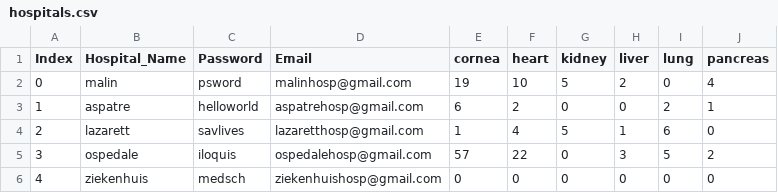
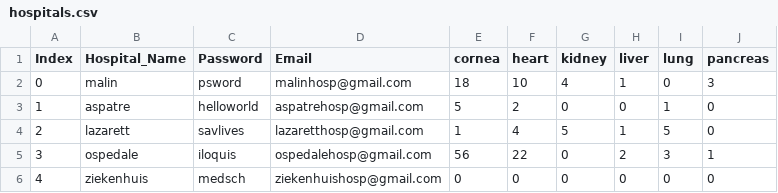
Before and after one commit to Astraxx04/Organ_Procurement_Network, a CSV file: static/Database/hospitals.csv, drawn as a sheet.

```diff
--- a/static/Database/hospitals.csv
+++ b/static/Database/hospitals.csv
@@ -1,6 +1,6 @@
 Index,Hospital_Name,Password,Email,cornea,heart,kidney,liver,lung,pancreas
-0,malin,psword,malinhosp@gmail.com,19,10,5,2,0,4
-1,aspatre,helloworld,aspatrehosp@gmail.com,6,2,0,0,2,1
-2,lazarett,savlives,lazaretthosp@gmail.com,1,4,5,1,6,0
-3,ospedale,iloquis,ospedalehosp@gmail.com,57,22,0,3,5,2
+0,malin,psword,malinhosp@gmail.com,18,10,4,1,0,3
+1,aspatre,helloworld,aspatrehosp@gmail.com,5,2,0,0,1,0
+2,lazarett,savlives,lazaretthosp@gmail.com,1,4,5,1,5,0
+3,ospedale,iloquis,ospedalehosp@gmail.com,56,22,0,2,3,1
 4,ziekenhuis,medsch,ziekenhuishosp@gmail.com,0,0,0,0,0,0
```
Also changed, not shown: 9 other files.
